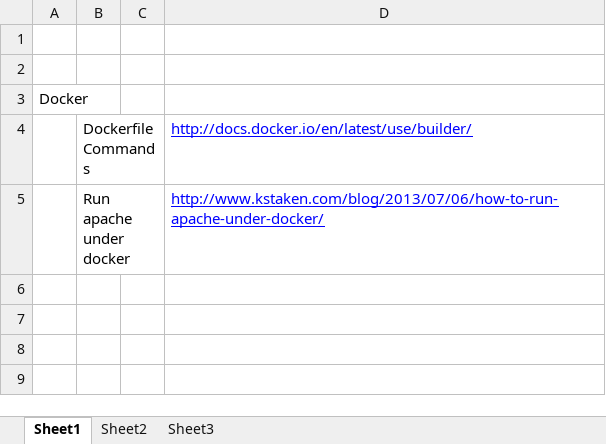
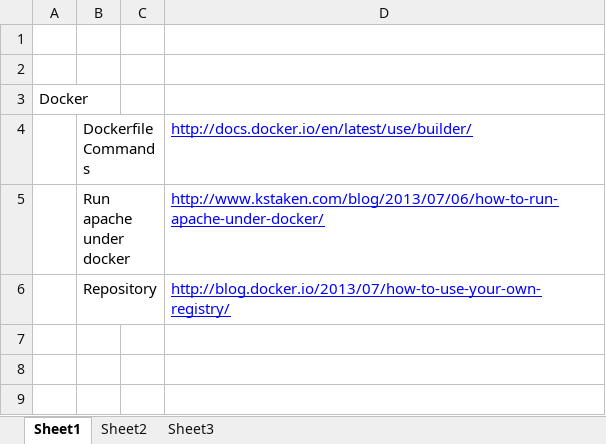
Before and after one commit to sahilsk/dockersManager, an Excel workbook: docs/references.xlsx, sheet Sheet1, drawn as a sheet; only a part is shown; values as stored, in another font and other column widths than the file's, no borders; the diff names each change by its address in the sheet, - before the commit and + after, or states it on an @@ line.

Commit message:
WIP

```diff
--- a/docs/references.xlsx (sheet Sheet1)
+++ b/docs/references.xlsx (sheet Sheet1)
-row 6: (empty)
+row 6:  | Repository |  | http://blog.docker.io/2013/07/how-to-use-your-own-registry/
```
